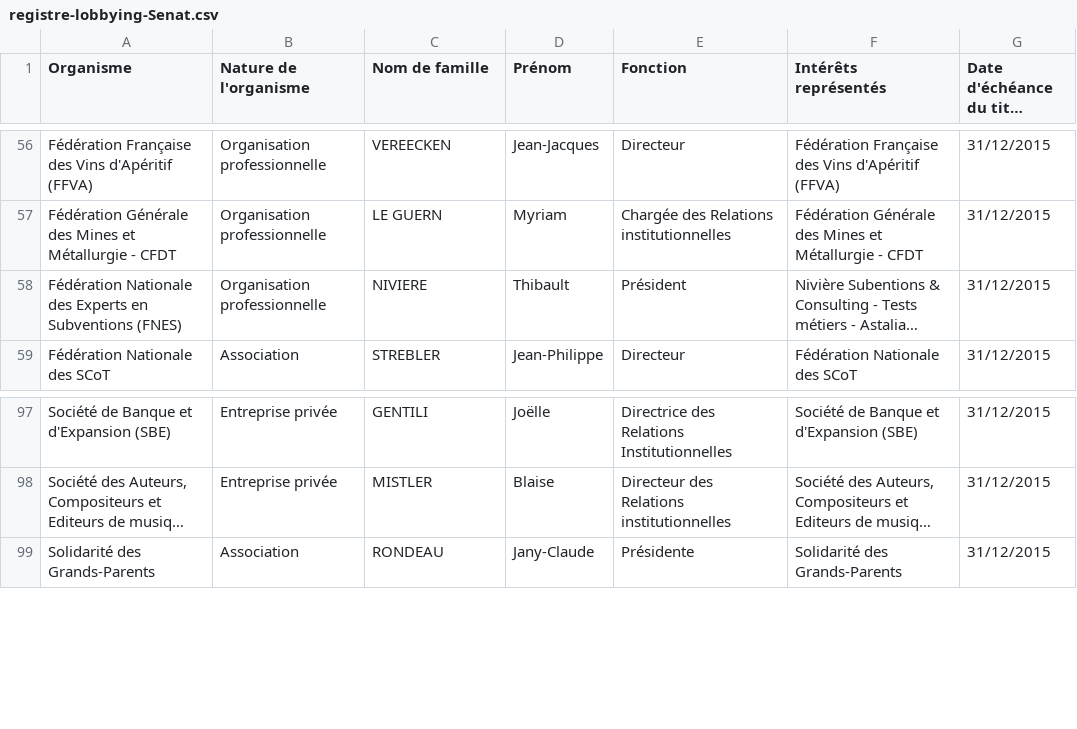
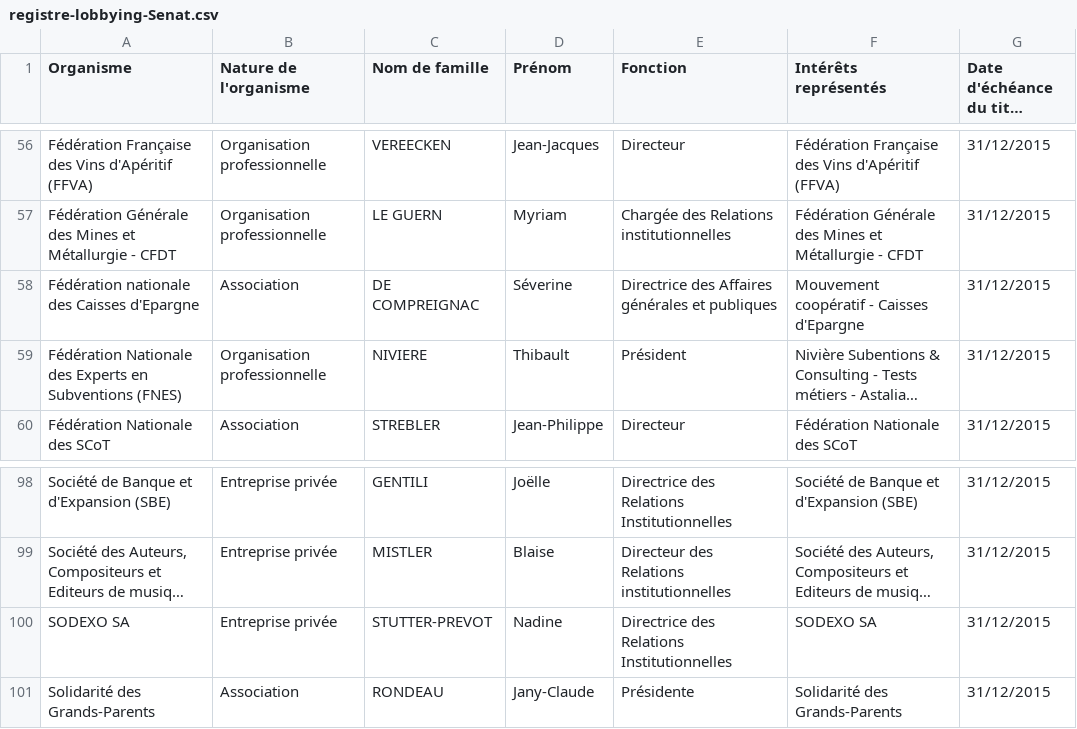
Before and after one commit to regardscitoyens/registres-lobbying, a CSV file: data/registre-lobbying-Senat.csv, drawn as a sheet; only a part is shown, gaps mark what is left out; long unchanged cells end in …; the diff names each change by its address in the sheet, - before the commit and + after, or states it on an @@ line.

Commit message:
update registre Sénat

```diff
--- a/data/registre-lobbying-Senat.csv
+++ b/data/registre-lobbying-Senat.csv
+row 58: Fédération nationale des Caisses d'Epargne | Association | DE COMPREIGNAC | Séverine | Directrice des Affaires générales et publiques | Mouvement coopératif - Caisses d'Epargne | 31/12/2015
+row 100: SODEXO SA | Entreprise privée | STUTTER-PREVOT | Nadine | Directrice des Relations Institutionnelles | SODEXO SA | 31/12/2015
```
